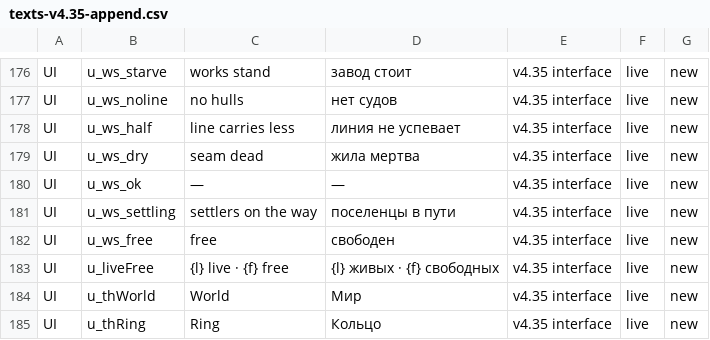
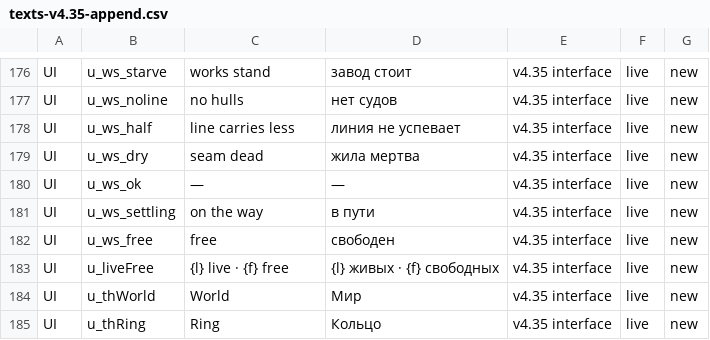
Before and after one commit to bakenton/last-berth, a CSV file: texts/texts-v4.35-append.csv, drawn as a sheet; only a part is shown, gaps mark what is left out.

```diff
--- a/texts/texts-v4.35-append.csv
+++ b/texts/texts-v4.35-append.csv
@@ -180,3 +180,3 @@ UI,u_ws_dry,seam dead,жила мертва,v4.35 interface,live,new
 UI,u_ws_ok,—,—,v4.35 interface,live,new
-UI,u_ws_settling,settlers on the way,поселенцы в пути,v4.35 interface,live,new
+UI,u_ws_settling,on the way,в пути,v4.35 interface,live,new
 UI,u_ws_free,free,свободен,v4.35 interface,live,new
```
Also changed, not shown: work/new-texts.tsv, 9 other files.
